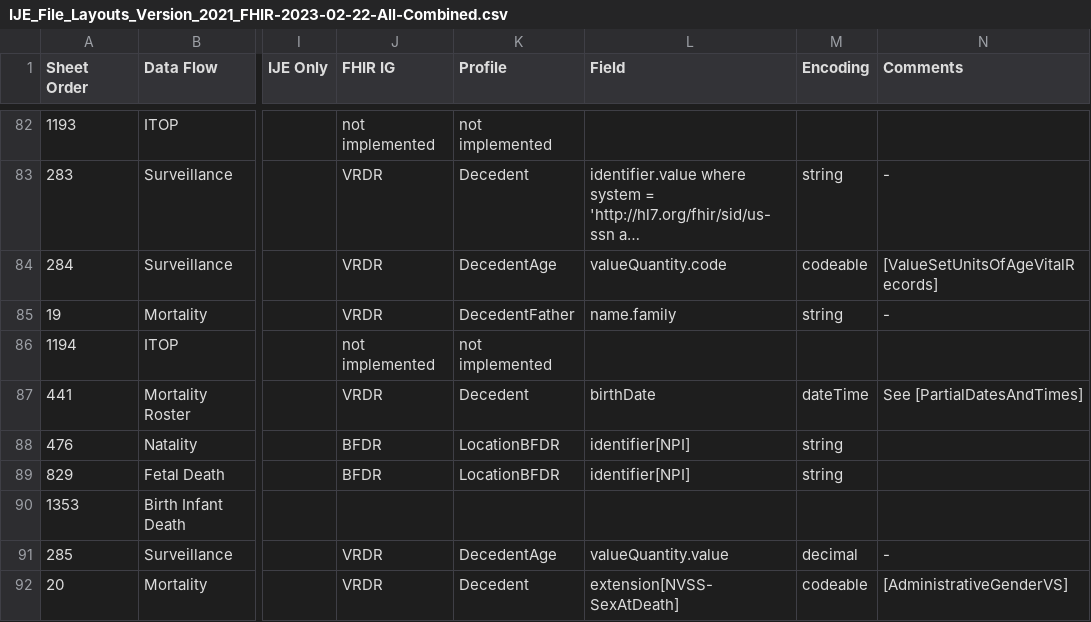
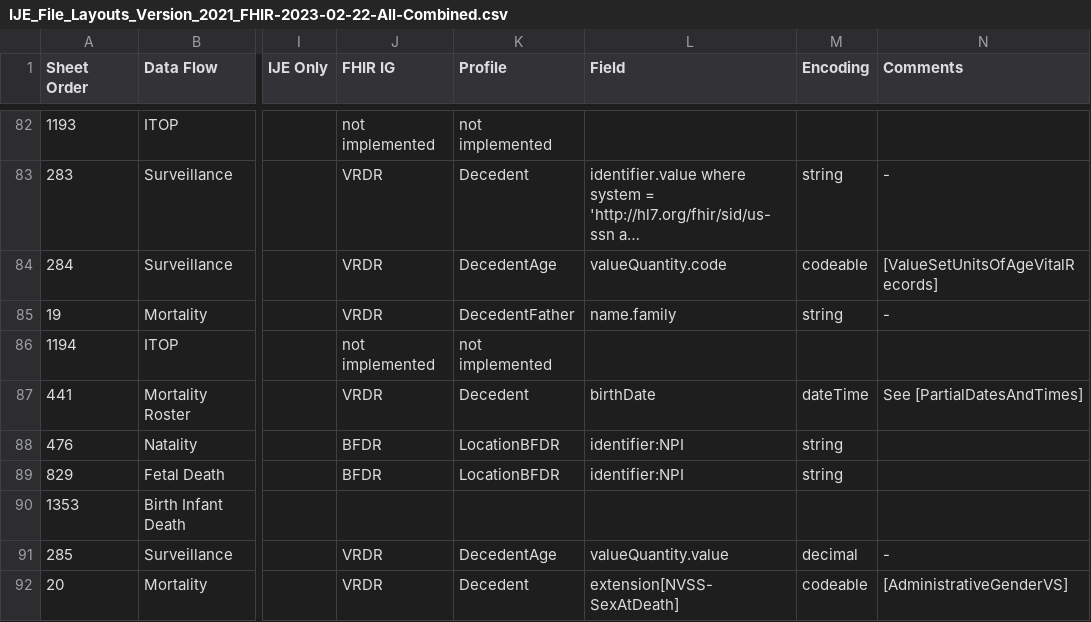
Before and after one commit to HL7/fhir-bfdr, a CSV file: input/mapping/IJE_File_Layouts_Version_2021_FHIR-2023-02-22-All-Combined.csv, drawn as a sheet; only a part is shown, gaps mark what is left out; long unchanged cells end in …; the diff names each change by its address in the sheet, - before the commit and + after, or states it on an @@ line.

```diff
--- a/input/mapping/IJE_File_Layouts_Version_2021_FHIR-2023-02-22-All-Combined.csv
+++ b/input/mapping/IJE_File_Layouts_Version_2021_FHIR-2023-02-22-All-Combined.csv
-L88:L89 (Field): identifier[NPI]
+L88:L89 (Field): identifier:NPI
```
Also changed, not shown: 1 other file.
